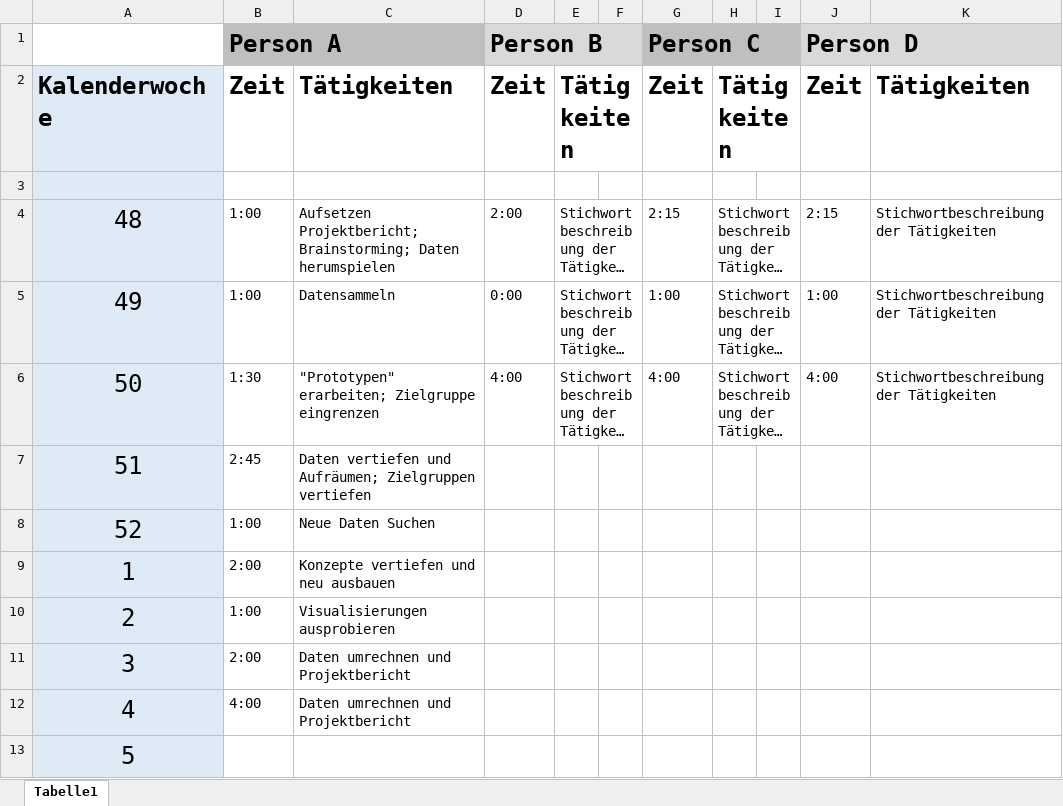
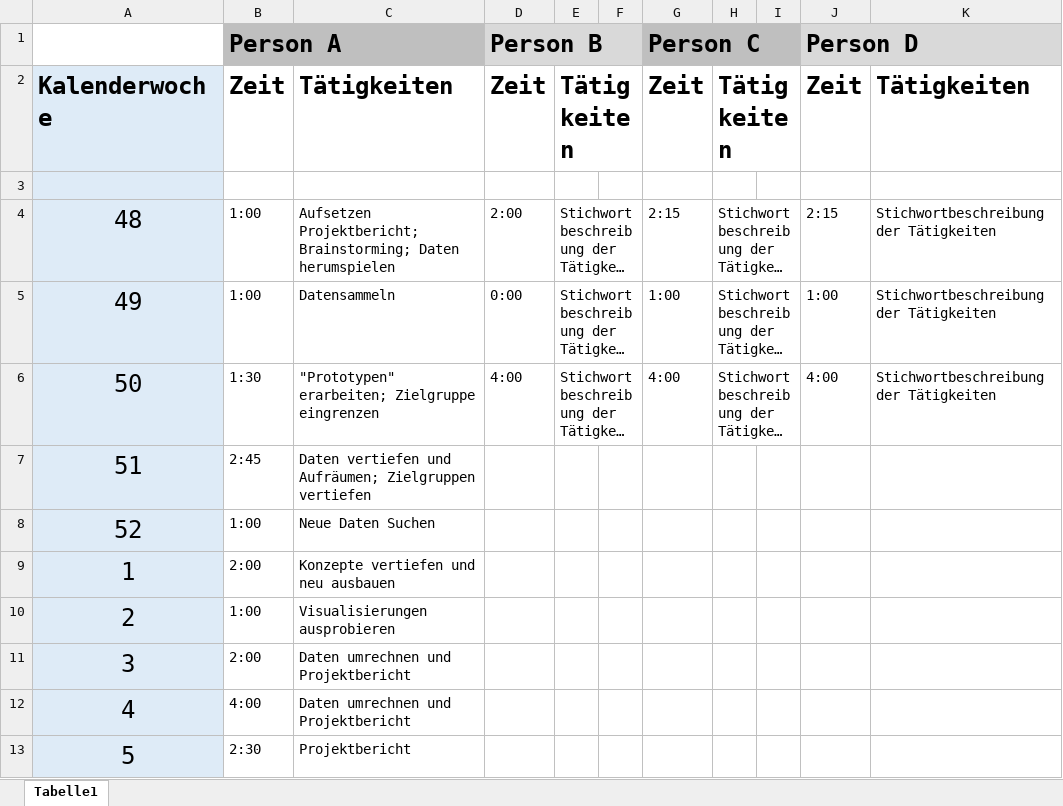
Before and after one commit to Maltrix147/Studium, an Excel workbook: Semester_3/Datenanalyse/VisualisierungsProjekt/Vorlage Zeitaufzeichnungen.xlsx, sheet Tabelle1, drawn as a sheet; long unchanged cells end in …; values as stored, in another font and other column widths than the file's, no borders; the diff names each change by its address in the sheet, - before the commit and + after, or states it on an @@ line.

Commit message:
daten

```diff
--- a/Semester_3/Datenanalyse/VisualisierungsProjekt/Vorlage Zeitaufzeichnungen.xlsx (sheet Tabelle1)
+++ b/Semester_3/Datenanalyse/VisualisierungsProjekt/Vorlage Zeitaufzeichnungen.xlsx (sheet Tabelle1)
-B13: (empty)
+B13: 2:30
-C13: (empty)
+C13: Projektbericht
```
Also changed, not shown: 2 other files.
